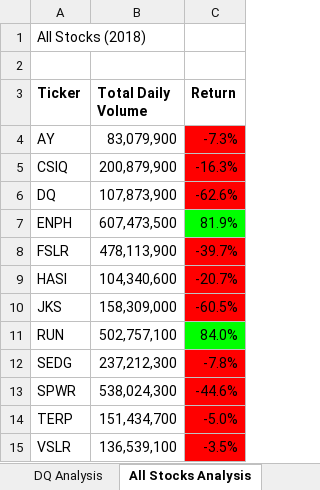
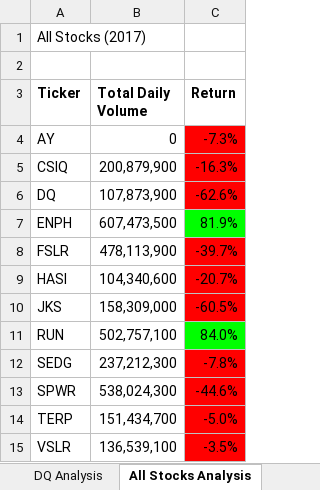
Before and after one commit to dcvath/stock-analysis, an Excel workbook: green_stocks.xlsm, sheet All Stocks Analysis, drawn as a sheet; values as stored, in another font and other column widths than the file's, no borders; charts and pictures not drawn; the diff names each change by its address in the sheet, - before the commit and + after, or states it on an @@ line.

Commit message:
2.5.2 Updates

```diff
--- a/green_stocks.xlsm (sheet All Stocks Analysis)
+++ b/green_stocks.xlsm (sheet All Stocks Analysis)
-A1 (Ticker): All Stocks (2018)
+A1 (Ticker): All Stocks (2017)
-B4 (Total Daily Volume): 83,079,900
+B4 (Total Daily Volume): 0
```
Also changed, not shown: charts or pictures.
